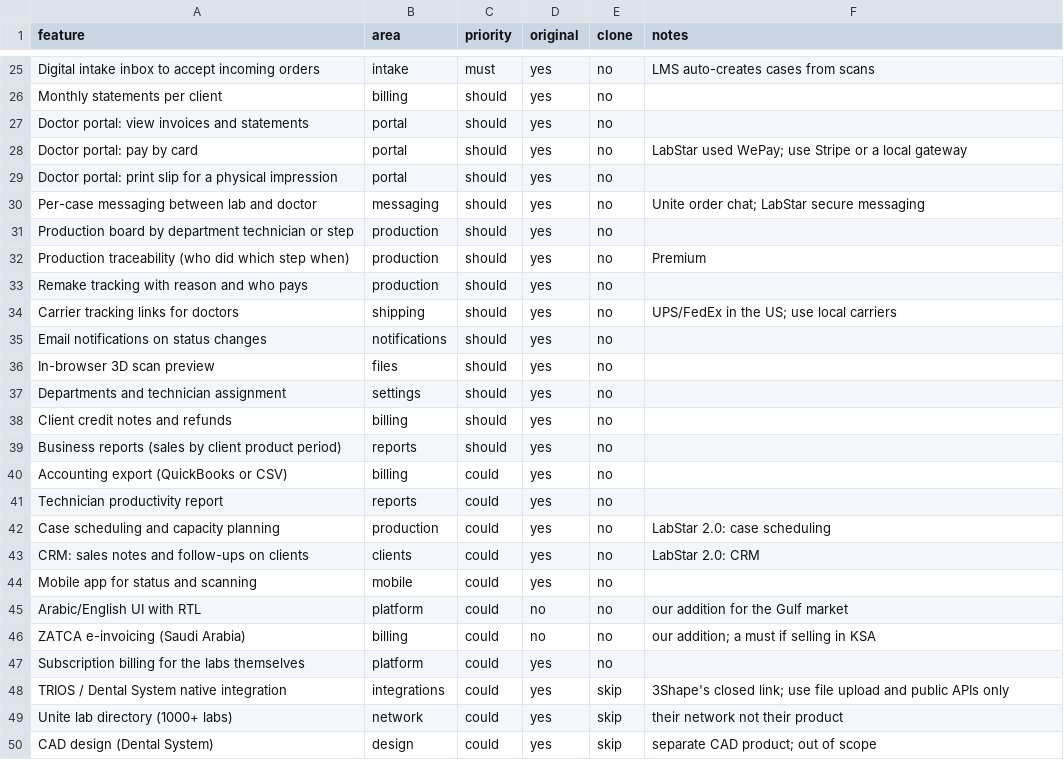
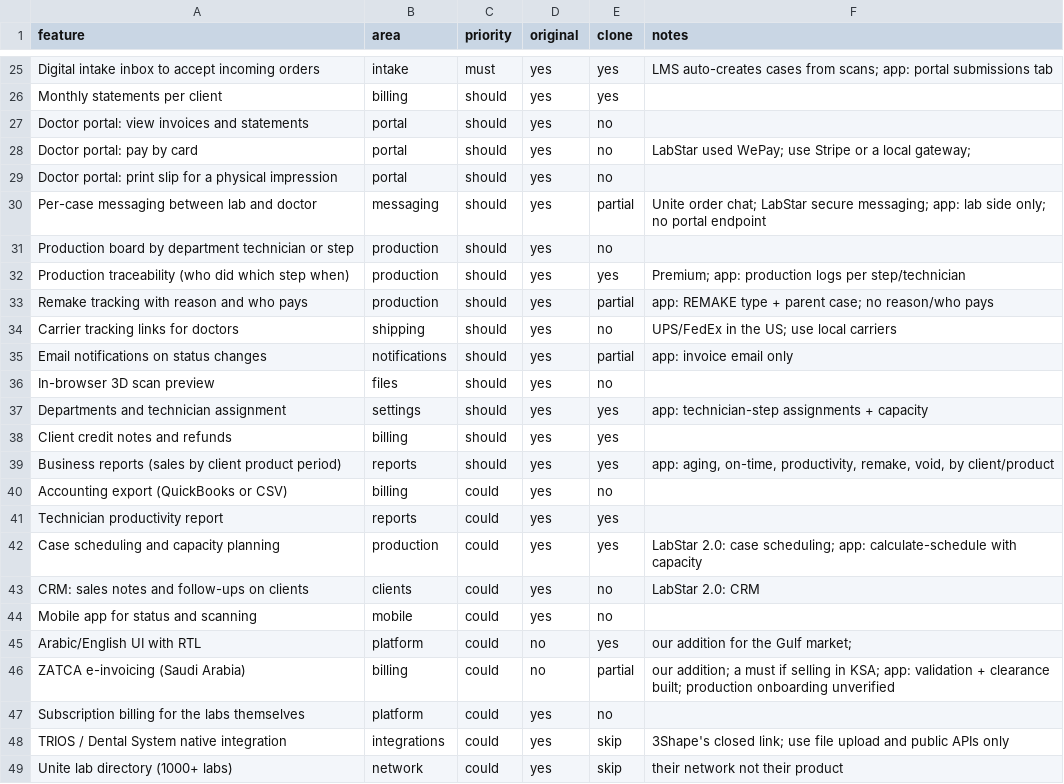
Before and after one commit to rayan-lgtm/Tam-Dental-Hub, a CSV file: replica/features.csv, drawn as a sheet; only a part is shown, gaps mark what is left out; the shorter side is filled out with more unchanged rows; the diff covers the shown part only; the diff names each change by its address in the sheet, - before the commit and + after, or states it on an @@ line.

```diff
--- a/replica/features.csv
+++ b/replica/features.csv
-E25:E26 (clone): no
+E25:E26 (clone): yes
-F25 (notes): …cases from scans
+F25 (notes): …cases from scans; app: portal submissions tab
-F28 (notes): …a local gateway
+F28 (notes): …a local gateway;
-E30 (clone): no
+E30 (clone): partial
-F30 (notes): …LabStar secure messaging
+F30 (notes): …LabStar secure messaging; app: lab side only; no portal endpoint
-E32 (clone): no
+E32 (clone): yes
-F32 (notes): Premium
+F32 (notes): Premium; app: production logs per step/technician
-E33 (clone): no
+E33 (clone): partial
-F33 (notes): (empty)
+F33 (notes): app: REMAKE type + parent case; no reason/who pays
-E35 (clone): no
+E35 (clone): partial
-F35 (notes): (empty)
+F35 (notes): app: invoice email only
-E37:E39 (clone): no
+E37:E39 (clone): yes
-F37 (notes): (empty)
+F37 (notes): app: technician-step assignments + capacity
-F39 (notes): (empty)
+F39 (notes): app: aging, on-time, productivity, remake, void, by client/product
-E41:E42 (clone): no
+E41:E42 (clone): yes
-F42 (notes): …2.0: case scheduling
+F42 (notes): …2.0: case scheduling; app: calculate-schedule with capacity
-E45 (clone): no
+E45 (clone): yes
-F45 (notes): our addition for the Gulf market
+F45 (notes): our addition for the Gulf market;
-E46 (clone): no
+E46 (clone): partial
-F46 (notes): …selling in KSA
+F46 (notes): …selling in KSA; app: validation + clearance built; production onboarding unverified
```
Also changed, not shown: 42 edited cells elsewhere in this file.
